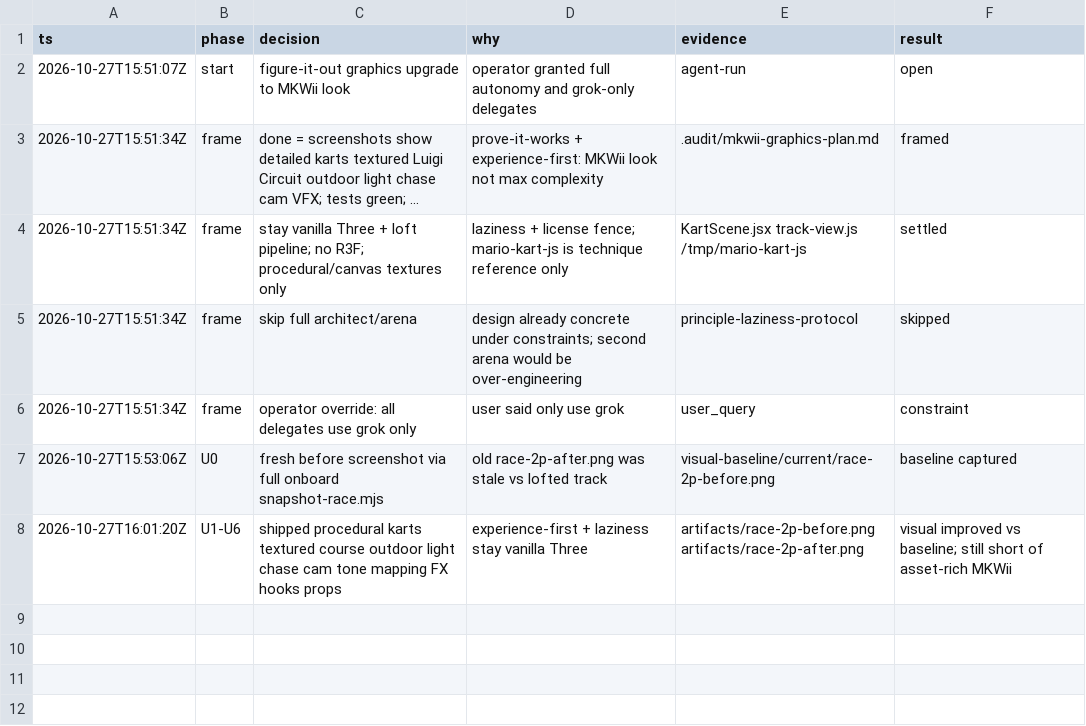
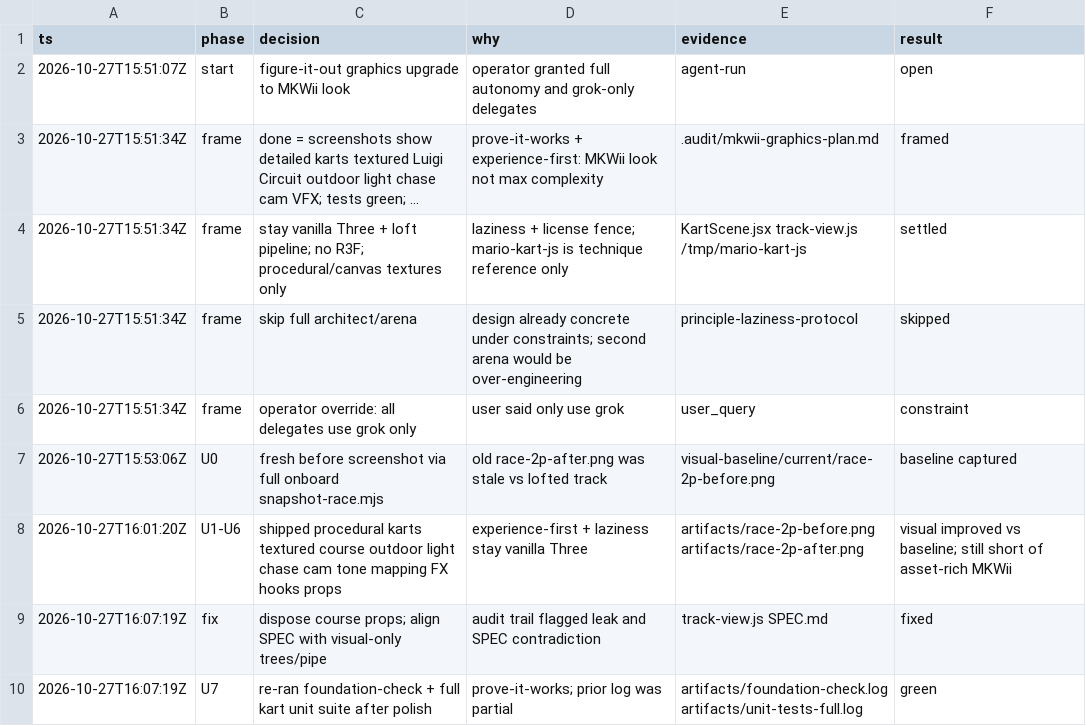
Before and after one commit to JeffersonWu25/wii-for-phone, a TSV file: .audit/mkwii-graphics.tsv, drawn as a sheet; long unchanged cells end in …; the diff names each change by its address in the sheet, - before the commit and + after, or states it on an @@ line.

```diff
--- a/.audit/mkwii-graphics.tsv
+++ b/.audit/mkwii-graphics.tsv
+row 9: 2026-10-27T16:07:19Z | fix | dispose course props; align SPEC with visual-only trees/pipe | audit trail flagged leak and SPEC contradiction | track-view.js SPEC.md | fixed
+row 10: 2026-10-27T16:07:19Z | U7 | re-ran foundation-check + full kart unit suite after polish | prove-it-works; prior log was partial | artifacts/foundation-check.log artifacts/unit-tests-full.log | green
```
Also changed, not shown: 2 other files.
